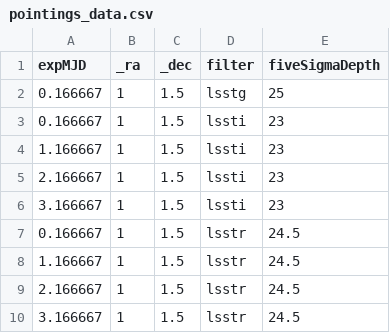
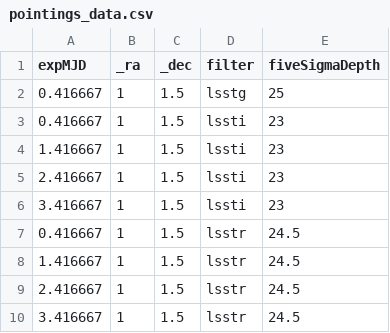
Before and after one commit to Meet-Vyas-Dev/RubinToO2024, a CSV file: pointings_data.csv, drawn as a sheet.

```diff
--- a/pointings_data.csv
+++ b/pointings_data.csv
@@ -1,10 +1,10 @@
 expMJD,_ra,_dec,filter,fiveSigmaDepth
-0.166667,1,1.5,lsstg,25
-0.166667,1,1.5,lssti,23
-1.166667,1,1.5,lssti,23
-2.166667,1,1.5,lssti,23
-3.166667,1,1.5,lssti,23
-0.166667,1,1.5,lsstr,24.5
-1.166667,1,1.5,lsstr,24.5
-2.166667,1,1.5,lsstr,24.5
-3.166667,1,1.5,lsstr,24.5
+0.416667,1,1.5,lsstg,25
+0.416667,1,1.5,lssti,23
+1.416667,1,1.5,lssti,23
+2.416667,1,1.5,lssti,23
+3.416667,1,1.5,lssti,23
+0.416667,1,1.5,lsstr,24.5
+1.416667,1,1.5,lsstr,24.5
+2.416667,1,1.5,lsstr,24.5
+3.416667,1,1.5,lsstr,24.5
```
Also changed, not shown: 5 other files.
